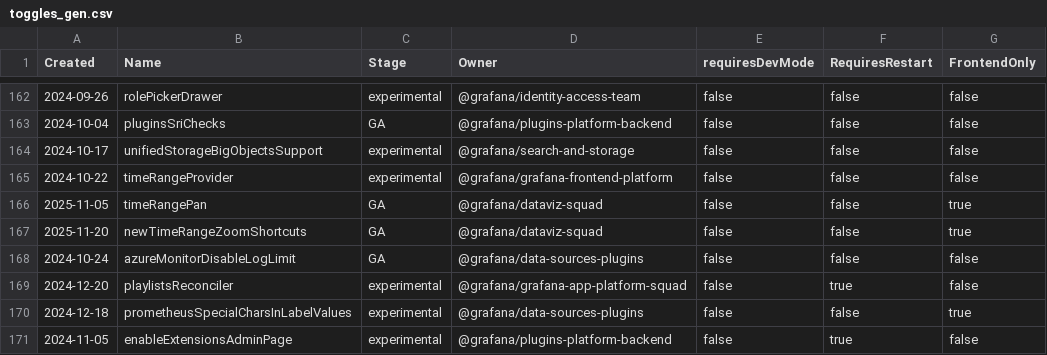
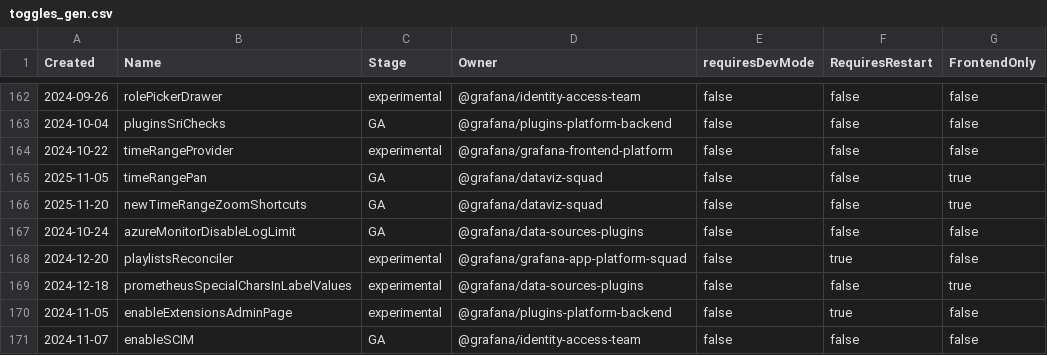
Before and after one commit to weiyilai/grafana, a CSV file: pkg/services/featuremgmt/toggles_gen.csv, drawn as a sheet; only a part is shown, gaps mark what is left out; the shorter side is filled out with more unchanged rows.

Commit message:
Storage: Remove built-in support for large objects (#124529)

```diff
--- a/pkg/services/featuremgmt/toggles_gen.csv
+++ b/pkg/services/featuremgmt/toggles_gen.csv
@@ -163,3 +163,2 @@ Created,Name,Stage,Owner,requiresDevMode,RequiresRestart,FrontendOnly
 2024-10-04,pluginsSriChecks,GA,@grafana/plugins-platform-backend,false,false,false
-2024-10-17,unifiedStorageBigObjectsSupport,experimental,@grafana/search-and-storage,false,false,false
 2024-10-22,timeRangeProvider,experimental,@grafana/grafana-frontend-platform,false,false,false
```
Also changed, not shown: 13 other files.
